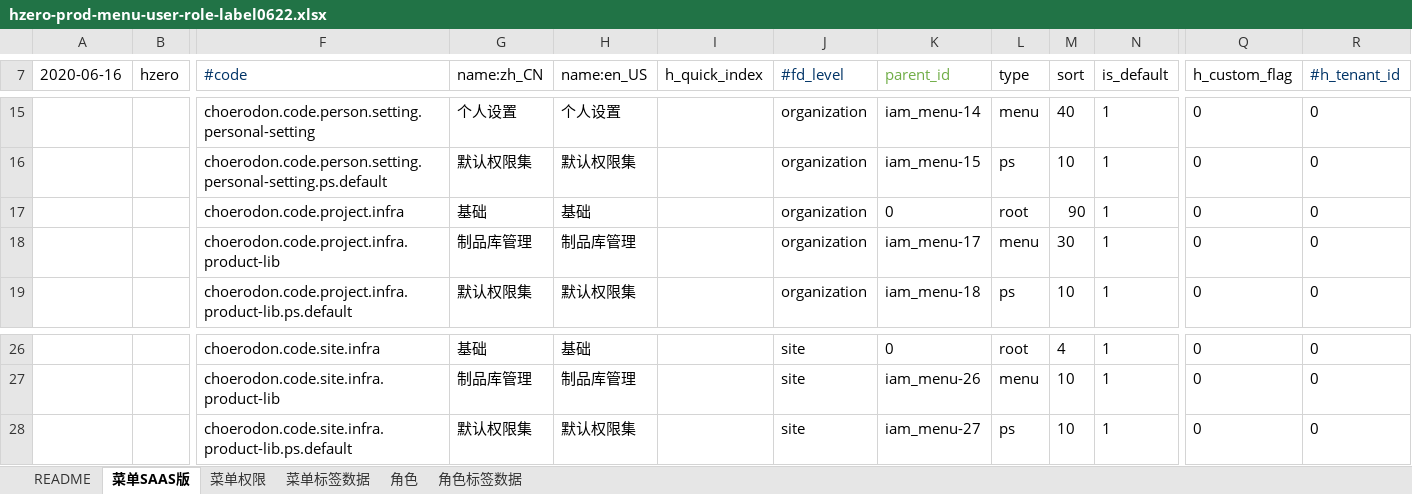
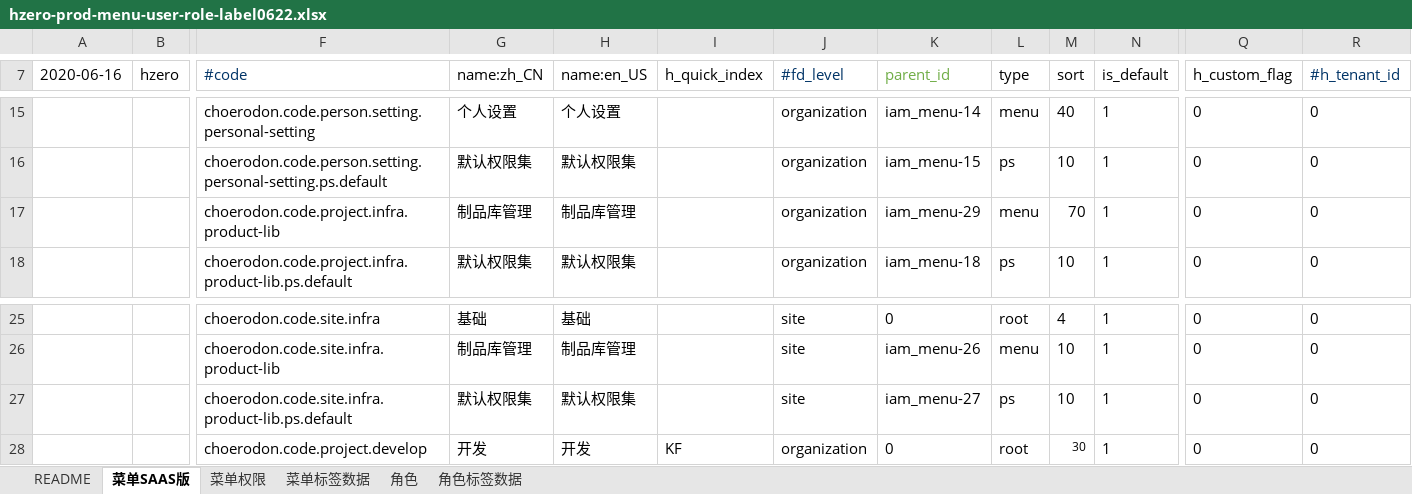
Before and after one commit to open-hand/prod-repo-service, an Excel workbook: src/main/resources/script/db/init-data/hrds_prod_repo/hzero_platform/hzero-prod-menu-user-role-label0622.xlsx, sheet 菜单SAAS版, drawn as a sheet; only a part is shown, gaps mark what is left out; values as stored, in another font and other column widths than the file's, no borders; removed rows and columns are numbered as before the commit, all else as after; rows hold the shown columns only; the diff names each change by its address in the sheet, - before the commit and + after, or states it on an @@ line.

Commit message:
[REF] 制品库菜单调整到开发

```diff
--- a/src/main/resources/script/db/init-data/hrds_prod_repo/hzero_platform/hzero-prod-menu-user-role-label0622.xlsx (sheet 菜单SAAS版)
+++ b/src/main/resources/script/db/init-data/hrds_prod_repo/hzero_platform/hzero-prod-menu-user-role-label0622.xlsx (sheet 菜单SAAS版)
-row 17:  |  | choerodon.code.project.infra | 基础 | 基础 |  | organization | 0 | root | 90 | 1 | 0 | 0
-K17 (parent_id): iam_menu-17
+K17 (parent_id): iam_menu-29
-M17 (sort): 30
+M17 (sort): 70
+row 28:  |  | choerodon.code.project.develop | 开发 | 开发 | KF | organization | 0 | root | 30 | 1 | 0 | 0
```
Also changed, not shown: sheet 菜单标签数据, formulas that keep their value.
